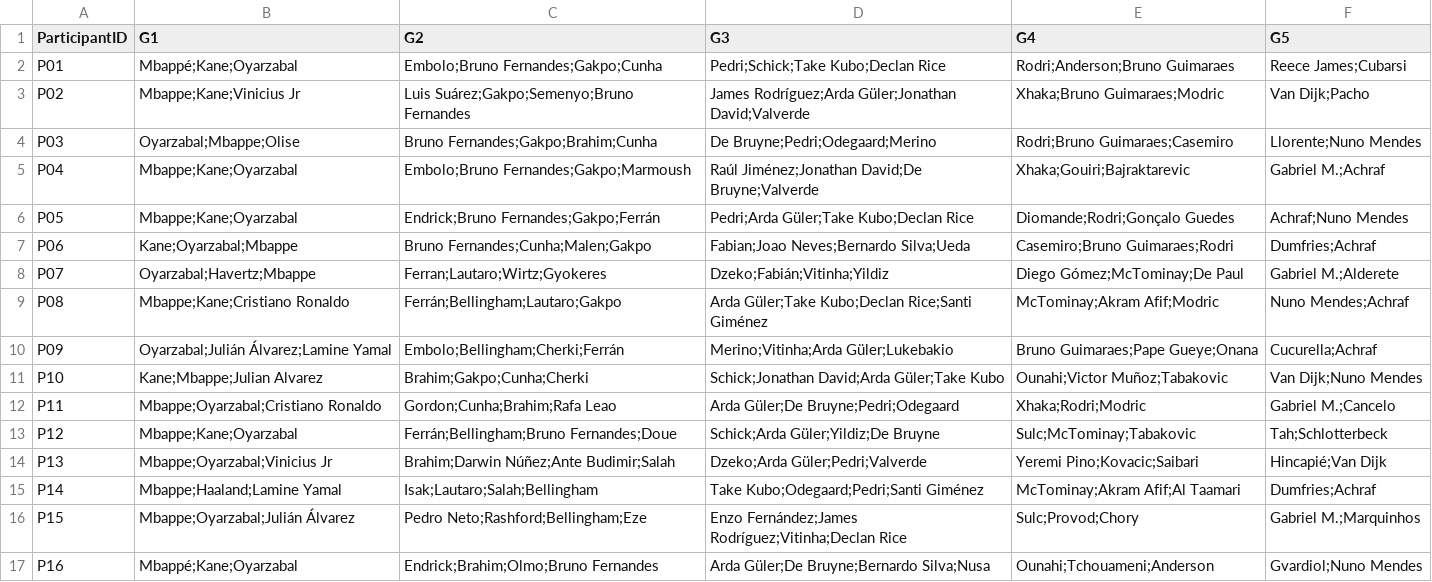
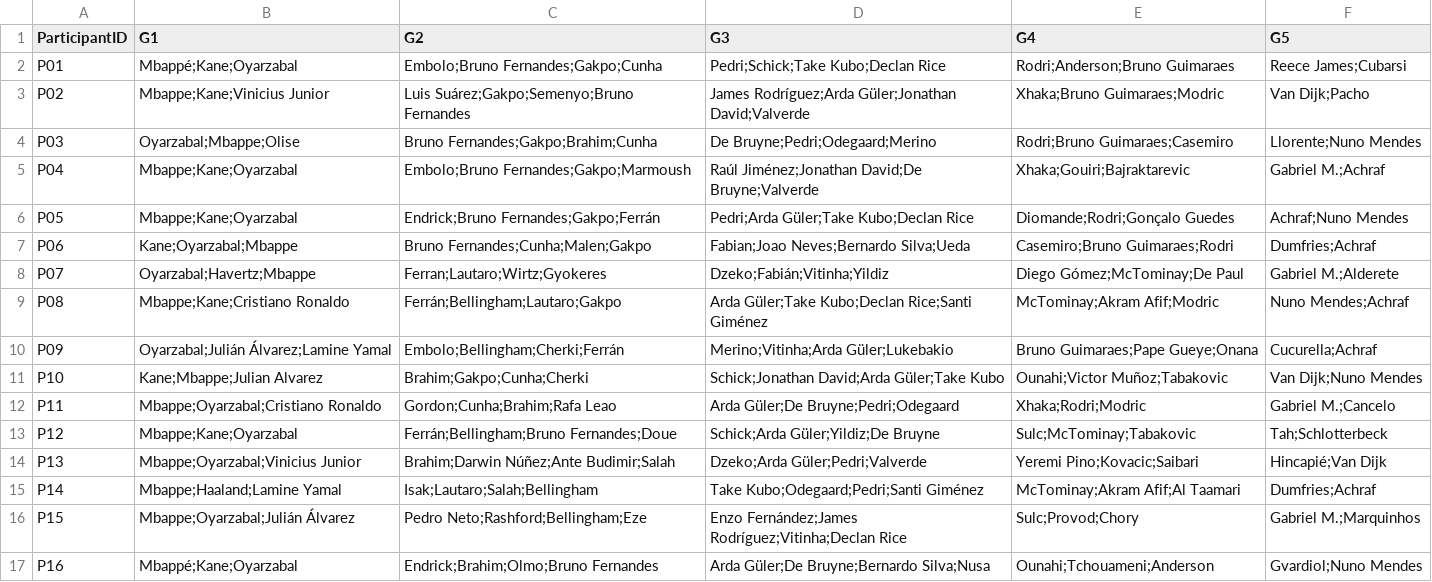
Before and after one commit to unaiecheverria15/Porra2026, a CSV file: Jugadores.csv, drawn as a sheet; only a part is shown.

Commit message:
Add files via upload

```diff
--- a/Jugadores.csv
+++ b/Jugadores.csv
@@ -2,3 +2,3 @@
 P01;"Mbappé;Kane;Oyarzabal";"Embolo;Bruno Fernandes;Gakpo;Cunha";"Pedri;Schick;Take Kubo;Declan Rice";"Rodri;Anderson;Bruno Guimaraes";"Reece James;Cubarsi"
-P02;"Mbappe;Kane;Vinicius Jr";"Luis Suárez;Gakpo;Semenyo;Bruno Fernandes";"James Rodríguez;Arda Güler;Jonathan David;Valverde";"Xhaka;Bruno Guimaraes;Modric";"Van Dijk;Pacho"
+P02;"Mbappe;Kane;Vinicius Junior";"Luis Suárez;Gakpo;Semenyo;Bruno Fernandes";"James Rodríguez;Arda Güler;Jonathan David;Valverde";"Xhaka;Bruno Guimaraes;Modric";"Van Dijk;Pacho"
 P03;"Oyarzabal;Mbappe;Olise";"Bruno Fernandes;Gakpo;Brahim;Cunha";"De Bruyne;Pedri;Odegaard;Merino";"Rodri;Bruno Guimaraes;Casemiro";"Llorente;Nuno Mendes"
@@ -13,3 +13,3 @@ P11;"Mbappe;Oyarzabal;Cristiano Ronaldo";"Gordon;Cunha;Brahim;Rafa Leao";"Arda G
 P12;"Mbappe;Kane;Oyarzabal";"Ferrán;Bellingham;Bruno Fernandes;Doue";"Schick;Arda Güler;Yildiz;De Bruyne";"Sulc;McTominay;Tabakovic";"Tah;Schlotterbeck"
-P13;"Mbappe;Oyarzabal;Vinicius Jr";"Brahim;Darwin Núñez;Ante Budimir;Salah";"Dzeko;Arda Güler;Pedri;Valverde";"Yeremi Pino;Kovacic;Saibari";"Hincapié;Van Dijk"
+P13;"Mbappe;Oyarzabal;Vinicius Junior";"Brahim;Darwin Núñez;Ante Budimir;Salah";"Dzeko;Arda Güler;Pedri;Valverde";"Yeremi Pino;Kovacic;Saibari";"Hincapié;Van Dijk"
 P14;"Mbappe;Haaland;Lamine Yamal";"Isak;Lautaro;Salah;Bellingham";"Take Kubo;Odegaard;Pedri;Santi Giménez";"McTominay;Akram Afif;Al Taamari";"Dumfries;Achraf"
```
